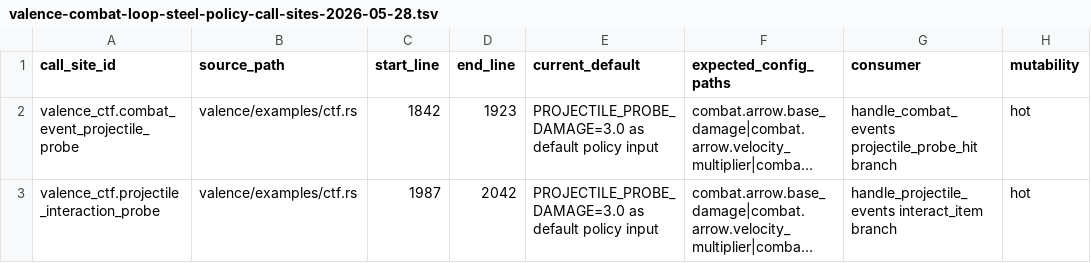
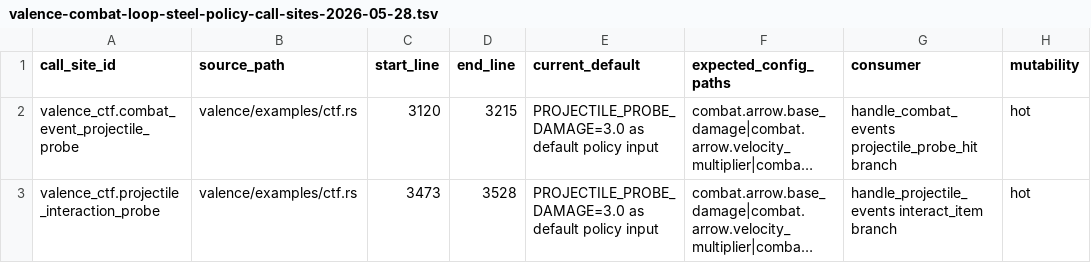
Before and after one commit to brittonr/mc, a TSV file: mc/docs/evidence/valence-combat-loop-steel-policy-call-sites-2026-05-28.tsv, drawn as a sheet; only a part is shown; long unchanged cells end in …; the diff names each change by its address in the sheet, - before the commit and + after, or states it on an @@ line.

Commit message:
tighten Steel config decoding

```diff
--- a/mc/docs/evidence/valence-combat-loop-steel-policy-call-sites-2026-05-28.tsv
+++ b/mc/docs/evidence/valence-combat-loop-steel-policy-call-sites-2026-05-28.tsv
-C2 (start_line): 1842
+C2 (start_line): 3120
-D2 (end_line): 1923
+D2 (end_line): 3215
-C3 (start_line): 1987
+C3 (start_line): 3473
-D3 (end_line): 2042
+D3 (end_line): 3528
```
Also changed, not shown: 10 other files.
